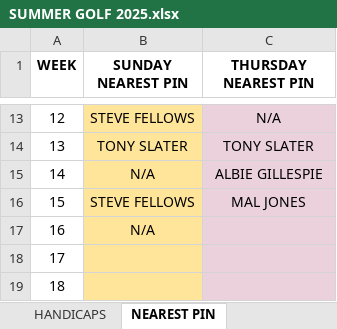
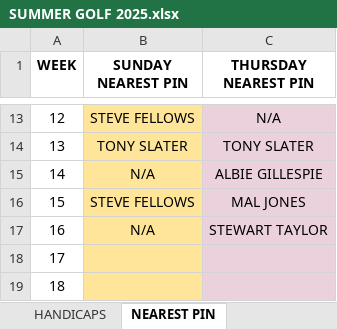
Before and after one commit to stateside2/golf-comp, an Excel workbook: data/SUMMER GOLF 2025.xlsx, sheet NEAREST PIN, drawn as a sheet; only a part is shown, gaps mark what is left out; values as stored, in another font and other column widths than the file's, no borders; charts and pictures not drawn; the diff names each change by its address in the sheet, - before the commit and + after, or states it on an @@ line.

```diff
--- a/data/SUMMER GOLF 2025.xlsx (sheet NEAREST PIN)
+++ b/data/SUMMER GOLF 2025.xlsx (sheet NEAREST PIN)
-C17 (THURSDAY NEAREST PIN): (empty)
+C17 (THURSDAY NEAREST PIN): STEWART TAYLOR
```
Also changed, not shown: sheet THURSDAY SINGLES, sheet HANDICAPS, sheet xxxDO NOT EDITxxx, 1 other file.
